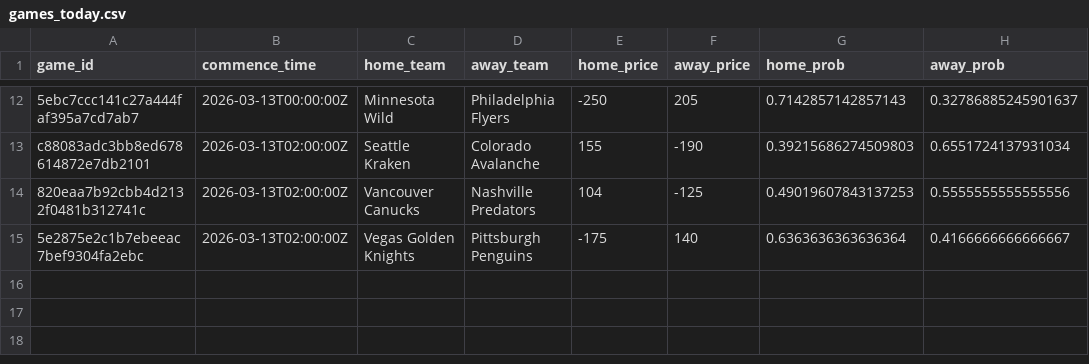
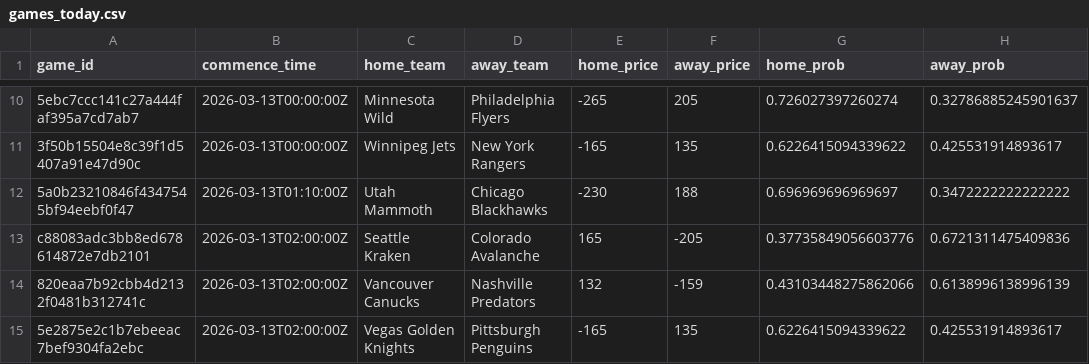
Before and after one commit to jmbarton04/nhl_odds_moneypuck, a CSV file: data/games_today.csv, drawn as a sheet; only a part is shown, gaps mark what is left out; addresses are those after the commit; the diff covers the shown part only; the diff names each change by its address in the sheet, - before the commit and + after, or states it on an @@ line.

```diff
--- a/data/games_today.csv
+++ b/data/games_today.csv
-E10 (home_price): -250
+E10 (home_price): -265
-G10 (home_prob): 0.7142857142857143
+G10 (home_prob): 0.726027397260274
+row 11: 3f50b15504e8c39f1d5407a91e47d90c | 2026-03-13T00:00:00Z | Winnipeg Jets | New York Rangers | -165 | 135 | 0.6226415094339622 | 0.425531914893617
+row 12: 5a0b23210846f4347545bf94eebf0f47 | 2026-03-13T01:10:00Z | Utah Mammoth | Chicago Blackhawks | -230 | 188 | 0.696969696969697 | 0.3472222222222222
-E13 (home_price): 155
+E13 (home_price): 165
-F13 (away_price): -190
+F13 (away_price): -205
-G13 (home_prob): 0.39215686274509803
+G13 (home_prob): 0.37735849056603776
-H13 (away_prob): 0.6551724137931034
+H13 (away_prob): 0.6721311475409836
-E14 (home_price): 104
+E14 (home_price): 132
-F14 (away_price): -125
+F14 (away_price): -159
-G14 (home_prob): 0.49019607843137253
+G14 (home_prob): 0.43103448275862066
-H14 (away_prob): 0.5555555555555556
+H14 (away_prob): 0.6138996138996139
-E15 (home_price): -175
+E15 (home_price): -165
-F15 (away_price): 140
+F15 (away_price): 135
-G15 (home_prob): 0.6363636363636364
+G15 (home_prob): 0.6226415094339622
-H15 (away_prob): 0.4166666666666667
+H15 (away_prob): 0.425531914893617
```
Also changed, not shown: 2 removed rows and 30 edited cells elsewhere in this file, data/moneypuck_today.csv, 1 other file.
